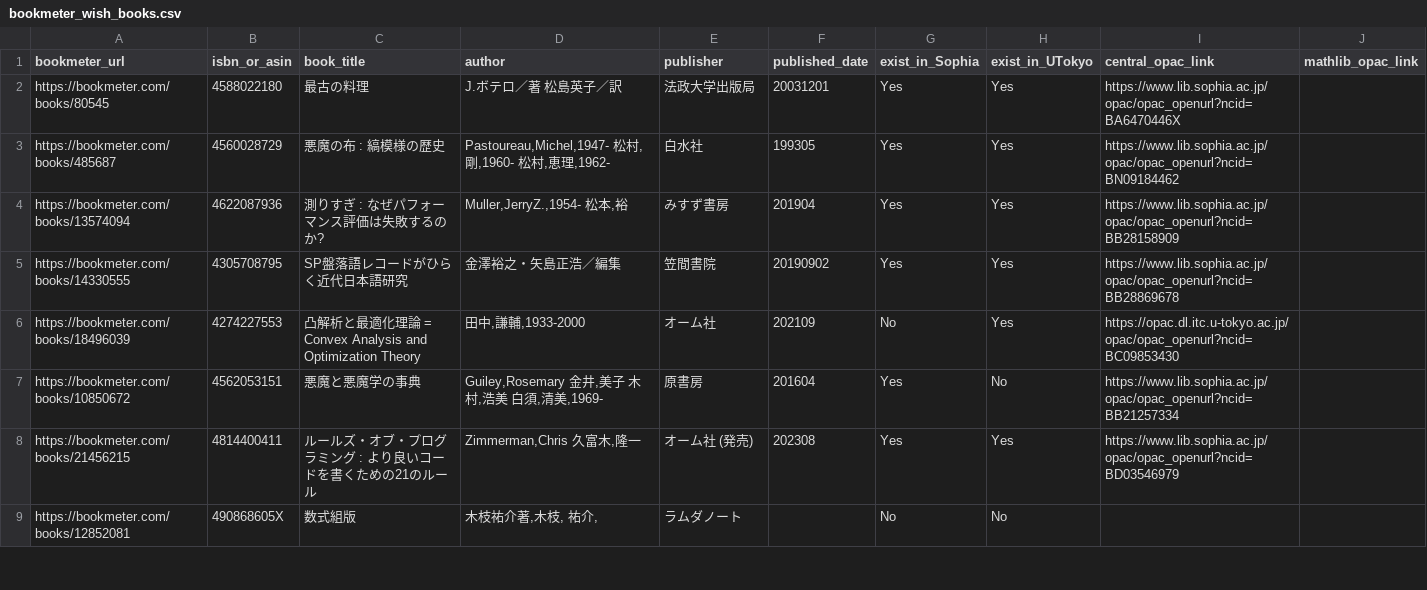
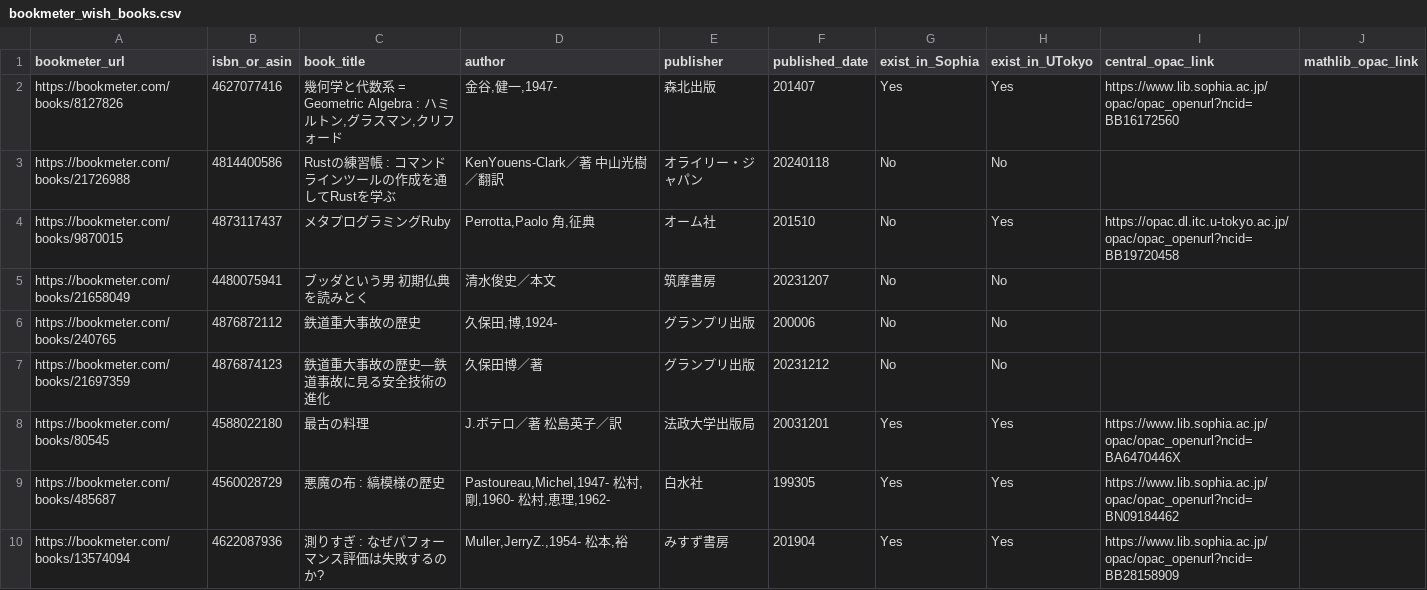
Before and after one commit to stepney141/favs, a CSV file: bookmeter_wish/bookmeter_wish_books.csv, drawn as a sheet; only a part is shown; the shorter side is filled out with more unchanged rows.

```diff
--- a/bookmeter_wish/bookmeter_wish_books.csv
+++ b/bookmeter_wish/bookmeter_wish_books.csv
@@ -1,2 +1,8 @@
 bookmeter_url,isbn_or_asin,book_title,author,publisher,published_date,exist_in_Sophia,exist_in_UTokyo,central_opac_link,mathlib_opac_link
+https://bookmeter.com/books/8127826,4627077416,"幾何学と代数系 = Geometric Algebra : ハミルトン,グラスマン,クリフォード","金谷,健一,1947-",森北出版,201407,Yes,Yes,https://www.lib.sophia.ac.jp/opac/opac_openurl?ncid=BB16172560,
+https://bookmeter.com/books/21726988,4814400586,Rustの練習帳 : コマンドラインツールの作成を通してRustを学ぶ,KenYouens-Clark／著 中山光樹／翻訳,オライリー・ジャパン,20240118,No,No,,
+https://bookmeter.com/books/9870015,4873117437,メタプログラミングRuby,"Perrotta,Paolo 角,征典",オーム社,201510,No,Yes,https://opac.dl.itc.u-tokyo.ac.jp/opac/opac_openurl?ncid=BB19720458,
+https://bookmeter.com/books/21658049,4480075941,ブッダという男 初期仏典を読みとく,清水俊史／本文,筑摩書房,20231207,No,No,,
+https://bookmeter.com/books/240765,4876872112,鉄道重大事故の歴史,"久保田,博,1924-",グランプリ出版,200006,No,No,,
+https://bookmeter.com/books/21697359,4876874123,鉄道重大事故の歴史―鉄道事故に見る安全技術の進化,久保田博／著,グランプリ出版,20231212,No,No,,
 https://bookmeter.com/books/80545,4588022180,最古の料理,J.ボテロ／著 松島英子／訳,法政大学出版局,20031201,Yes,Yes,https://www.lib.sophia.ac.jp/opac/opac_openurl?ncid=BA6470446X,
```
Also changed, not shown: bookmeter_wish/in_UTokyo.csv, bookmeter_wish/not_in_Sophia.csv, 10 other files.
